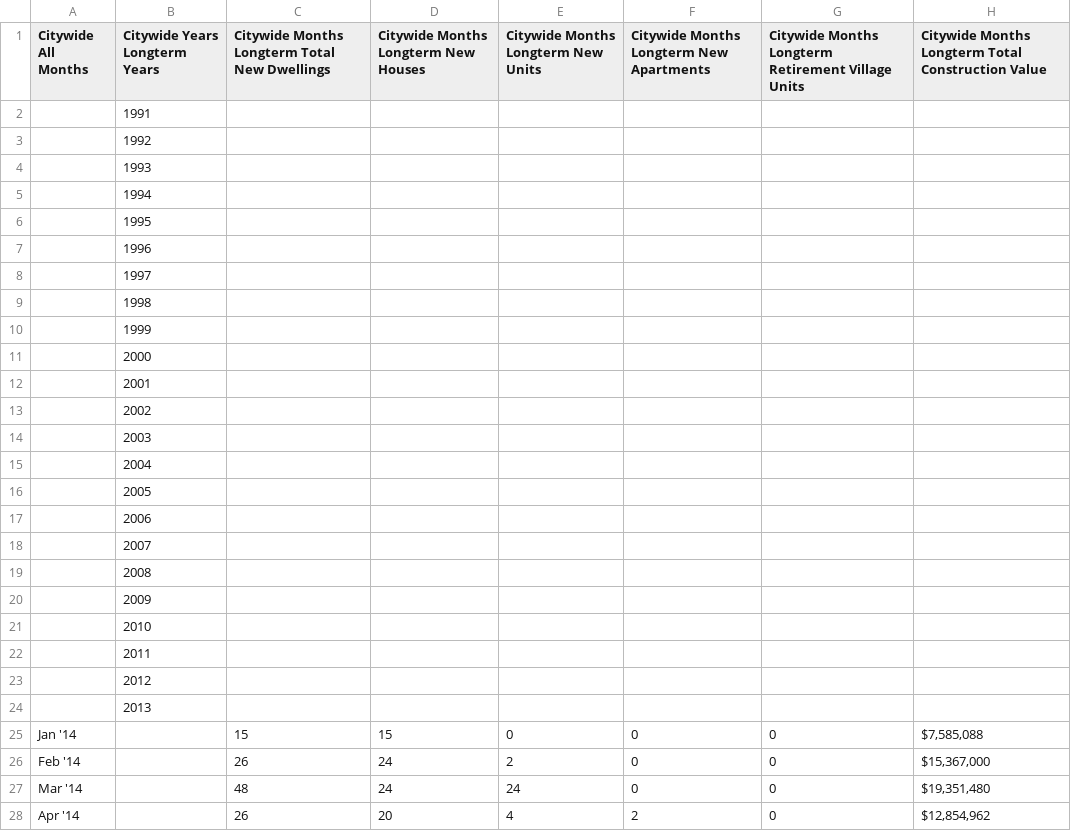
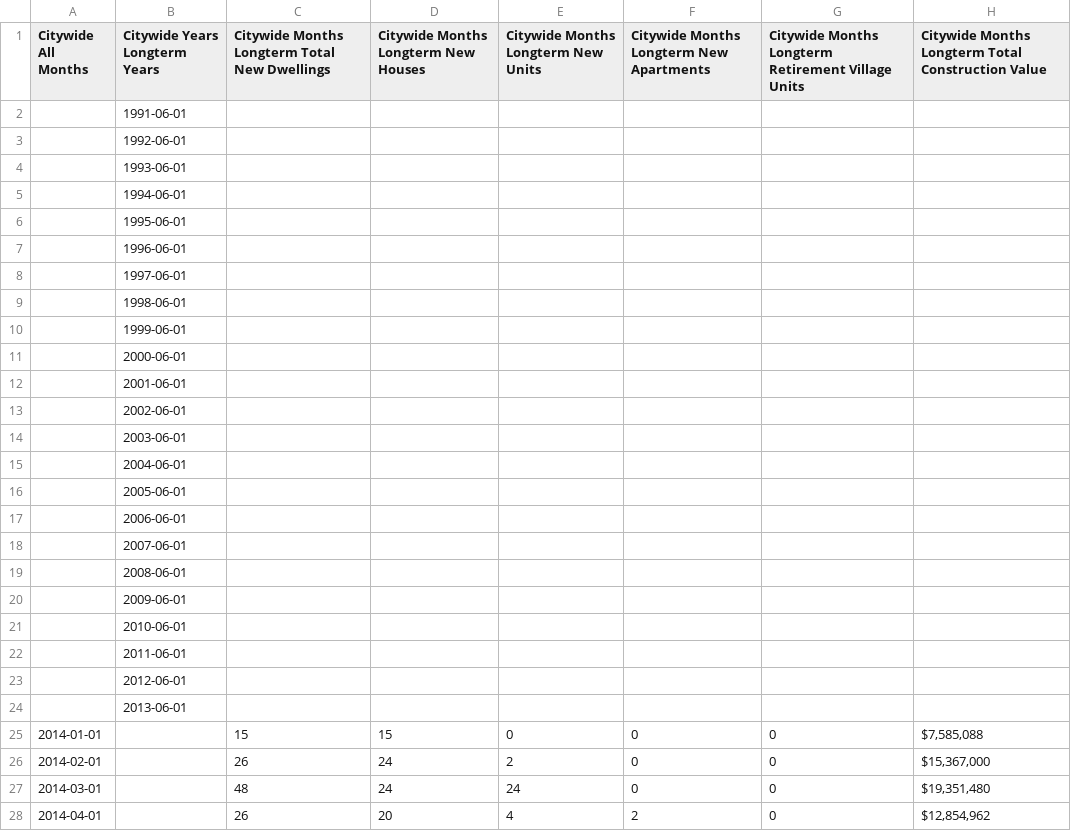
Before and after one commit to nathanstockerDCC/PlotlyGraphs, a CSV file: data/CitywideBCdataMonthly.csv, drawn as a sheet; only a part is shown; the diff covers the shown part only; the diff names each change by its address in the sheet, - before the commit and + after, or states it on an @@ line.

Commit message:
Add files via upload

```diff
--- a/data/CitywideBCdataMonthly.csv
+++ b/data/CitywideBCdataMonthly.csv
-B2 (Citywide Years Longterm Years): 1991
+B2 (Citywide Years Longterm Years): 1991-06-01
-B3 (Citywide Years Longterm Years): 1992
+B3 (Citywide Years Longterm Years): 1992-06-01
-B4 (Citywide Years Longterm Years): 1993
+B4 (Citywide Years Longterm Years): 1993-06-01
-B5 (Citywide Years Longterm Years): 1994
+B5 (Citywide Years Longterm Years): 1994-06-01
-B6 (Citywide Years Longterm Years): 1995
+B6 (Citywide Years Longterm Years): 1995-06-01
-B7 (Citywide Years Longterm Years): 1996
+B7 (Citywide Years Longterm Years): 1996-06-01
-B8 (Citywide Years Longterm Years): 1997
+B8 (Citywide Years Longterm Years): 1997-06-01
-B9 (Citywide Years Longterm Years): 1998
+B9 (Citywide Years Longterm Years): 1998-06-01
-B10 (Citywide Years Longterm Years): 1999
+B10 (Citywide Years Longterm Years): 1999-06-01
-B11 (Citywide Years Longterm Years): 2000
+B11 (Citywide Years Longterm Years): 2000-06-01
-B12 (Citywide Years Longterm Years): 2001
+B12 (Citywide Years Longterm Years): 2001-06-01
-B13 (Citywide Years Longterm Years): 2002
+B13 (Citywide Years Longterm Years): 2002-06-01
-B14 (Citywide Years Longterm Years): 2003
+B14 (Citywide Years Longterm Years): 2003-06-01
-B15 (Citywide Years Longterm Years): 2004
+B15 (Citywide Years Longterm Years): 2004-06-01
-B16 (Citywide Years Longterm Years): 2005
+B16 (Citywide Years Longterm Years): 2005-06-01
-B17 (Citywide Years Longterm Years): 2006
+B17 (Citywide Years Longterm Years): 2006-06-01
-B18 (Citywide Years Longterm Years): 2007
+B18 (Citywide Years Longterm Years): 2007-06-01
-B19 (Citywide Years Longterm Years): 2008
+B19 (Citywide Years Longterm Years): 2008-06-01
-B20 (Citywide Years Longterm Years): 2009
+B20 (Citywide Years Longterm Years): 2009-06-01
-B21 (Citywide Years Longterm Years): 2010
+B21 (Citywide Years Longterm Years): 2010-06-01
-B22 (Citywide Years Longterm Years): 2011
+B22 (Citywide Years Longterm Years): 2011-06-01
-B23 (Citywide Years Longterm Years): 2012
+B23 (Citywide Years Longterm Years): 2012-06-01
-B24 (Citywide Years Longterm Years): 2013
+B24 (Citywide Years Longterm Years): 2013-06-01
-A25 (Citywide All Months): Jan '14
+A25 (Citywide All Months): 2014-01-01
-A26 (Citywide All Months): Feb '14
+A26 (Citywide All Months): 2014-02-01
-A27 (Citywide All Months): Mar '14
+A27 (Citywide All Months): 2014-03-01
-A28 (Citywide All Months): Apr '14
+A28 (Citywide All Months): 2014-04-01
```
Also changed, not shown: 69 edited cells elsewhere in this file.
